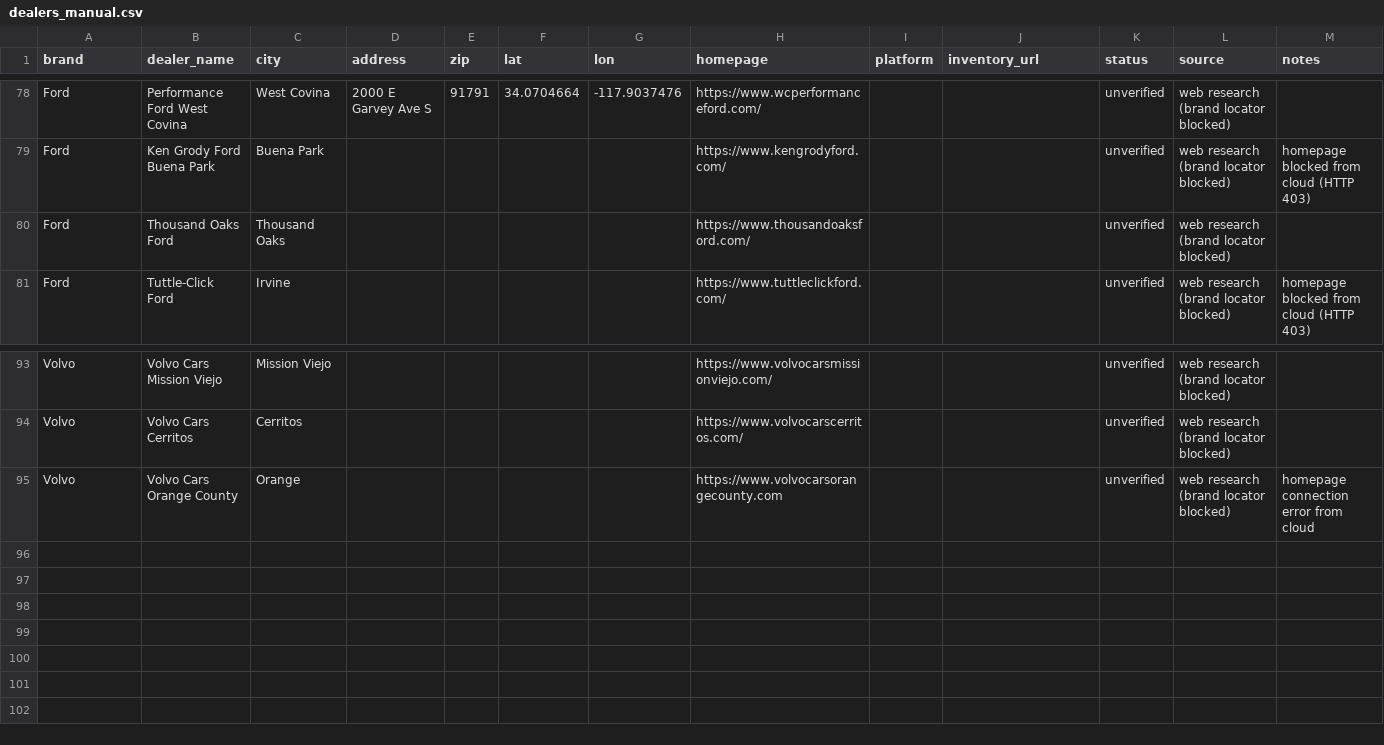
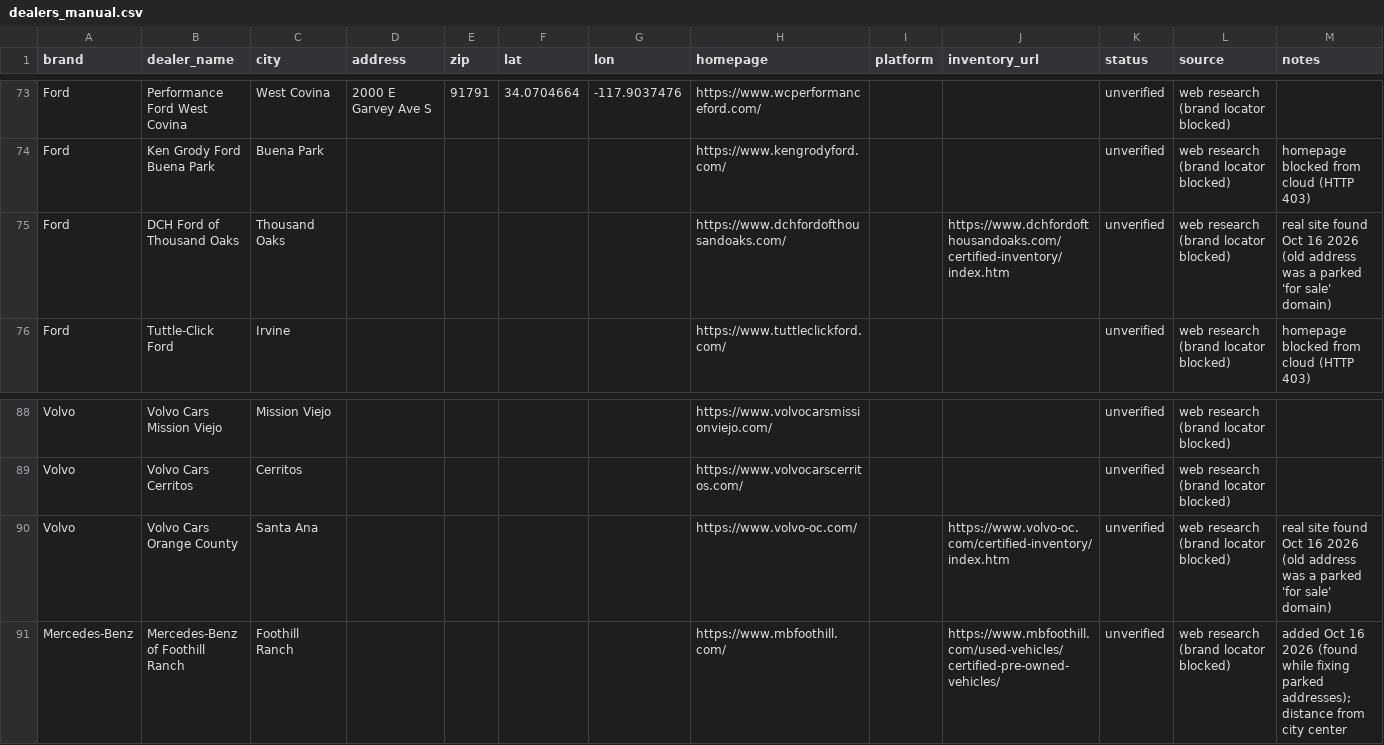
Before and after one commit to jhpdrbl/Car-finder-Ross, a CSV file: data/dealers_manual.csv, drawn as a sheet; only a part is shown, gaps mark what is left out; the diff covers the shown part only.

```diff
--- a/data/dealers_manual.csv
+++ b/data/dealers_manual.csv
@@ -79,3 +74,3 @@ Ford,Performance Ford West Covina,West Covina,2000 E Garvey Ave S,91791,34.07046
 Ford,Ken Grody Ford Buena Park,Buena Park,,,,,https://www.kengrodyford.com/,,,unverified,web research (brand locator blocked),homepage blocked from cloud (HTTP 403)
-Ford,Thousand Oaks Ford,Thousand Oaks,,,,,https://www.thousandoaksford.com/,,,unverified,web research (brand locator blocked),
+Ford,DCH Ford of Thousand Oaks,Thousand Oaks,,,,,https://www.dchfordofthousandoaks.com/,,https://www.dchfordofthousandoaks.com/certified-inventory/index.htm,unverified,web research (brand locator blocked),real site found Oct 16 2026 (old address was a parked 'for sale' domain)
 Ford,Tuttle-Click Ford,Irvine,,,,,https://www.tuttleclickford.com/,,,unverified,web research (brand locator blocked),homepage blocked from cloud (HTTP 403)
@@ -94,2 +89,3 @@ Volvo,Volvo Cars Mission Viejo,Mission Viejo,,,,,https://www.volvocarsmissionvie
 Volvo,Volvo Cars Cerritos,Cerritos,,,,,https://www.volvocarscerritos.com/,,,unverified,web research (brand locator blocked),
-Volvo,Volvo Cars Orange County,Orange,,,,,https://www.volvocarsorangecounty.com,,,unverified,web research (brand locator blocked),homepage connection error from cloud
+Volvo,Volvo Cars Orange County,Santa Ana,,,,,https://www.volvo-oc.com/,,https://www.volvo-oc.com/certified-inventory/index.htm,unverified,web research (brand locator blocked),real site found Oct 16 2026 (old address was a parked 'for sale' domain)
+Mercedes-Benz,Mercedes-Benz of Foothill Ranch,Foothill Ranch,,,,,https://www.mbfoothill.com/,,https://www.mbfoothill.com/used-vehicles/certified-pre-owned-vehicles/,unverified,web research (brand locator blocked),added Oct 16 2026 (found while fixing parked addresses); distance from city center
```
Also changed, not shown: 5 removed rows and 27 edited cells elsewhere in this file, data/dealers.csv, 1 other file.
